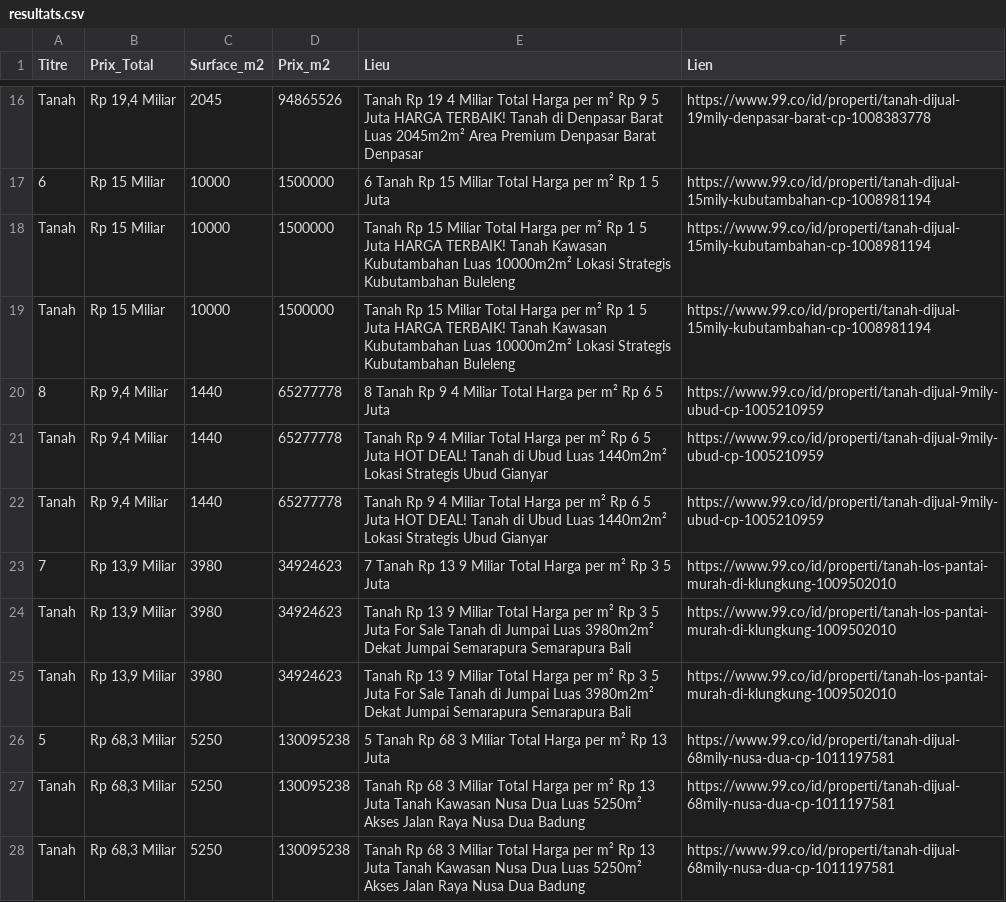
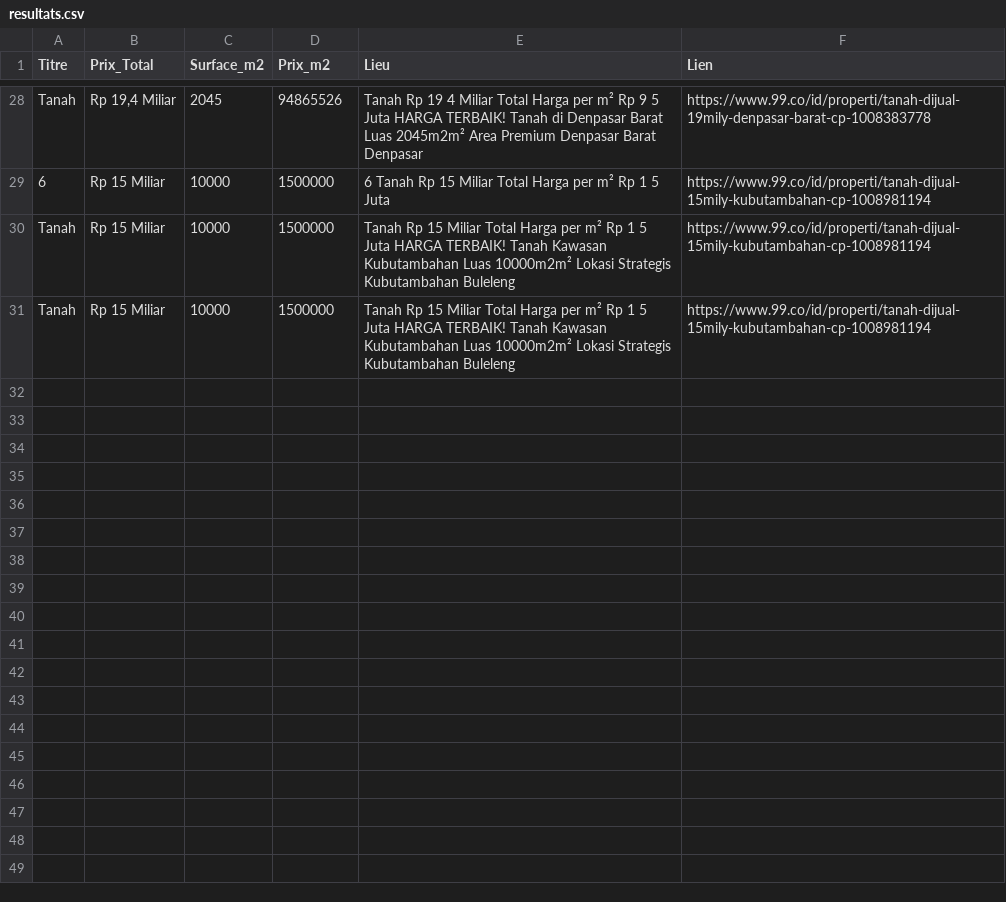
Before and after one commit to pedro432143219-prog/99co-scraper, a CSV file: resultats.csv, drawn as a sheet; only a part is shown, gaps mark what is left out; removed rows and columns are numbered as before the commit, all else as after; the diff covers the shown part only; the diff names each change by its address in the sheet, - before the commit and + after, or states it on an @@ line.

```diff
--- a/resultats.csv
+++ b/resultats.csv
-row 20: 8 | Rp 9,4 Miliar | 1440 | 65277778 | 8 Tanah Rp 9 4 Miliar Total Harga per m² Rp 6 5 Juta | https://www.99.co/id/properti/tanah-dijual-9mily-ubud-cp-1005210959
-row 21: Tanah | Rp 9,4 Miliar | 1440 | 65277778 | Tanah Rp 9 4 Miliar Total Harga per m² Rp 6 5 Juta HOT DEAL! Tanah di Ubud Luas 1440m2m² Lokasi Strategis Ubud Gianyar | https://www.99.co/id/properti/tanah-dijual-9mily-ubud-cp-1005210959
-row 22: Tanah | Rp 9,4 Miliar | 1440 | 65277778 | Tanah Rp 9 4 Miliar Total Harga per m² Rp 6 5 Juta HOT DEAL! Tanah di Ubud Luas 1440m2m² Lokasi Strategis Ubud Gianyar | https://www.99.co/id/properti/tanah-dijual-9mily-ubud-cp-1005210959
-row 23: 7 | Rp 13,9 Miliar | 3980 | 34924623 | 7 Tanah Rp 13 9 Miliar Total Harga per m² Rp 3 5 Juta | https://www.99.co/id/properti/tanah-los-pantai-murah-di-klungkung-1009502010
-row 24: Tanah | Rp 13,9 Miliar | 3980 | 34924623 | Tanah Rp 13 9 Miliar Total Harga per m² Rp 3 5 Juta For Sale Tanah di Jumpai Luas 3980m2m² Dekat Jumpai Semarapura Semarapura Bali | https://www.99.co/id/properti/tanah-los-pantai-murah-di-klungkung-1009502010
-row 25: Tanah | Rp 13,9 Miliar | 3980 | 34924623 | Tanah Rp 13 9 Miliar Total Harga per m² Rp 3 5 Juta For Sale Tanah di Jumpai Luas 3980m2m² Dekat Jumpai Semarapura Semarapura Bali | https://www.99.co/id/properti/tanah-los-pantai-murah-di-klungkung-1009502010
-row 26: 5 | Rp 68,3 Miliar | 5250 | 130095238 | 5 Tanah Rp 68 3 Miliar Total Harga per m² Rp 13 Juta | https://www.99.co/id/properti/tanah-dijual-68mily-nusa-dua-cp-1011197581
-row 27: Tanah | Rp 68,3 Miliar | 5250 | 130095238 | Tanah Rp 68 3 Miliar Total Harga per m² Rp 13 Juta Tanah Kawasan Nusa Dua Luas 5250m² Akses Jalan Raya Nusa Dua Badung | https://www.99.co/id/properti/tanah-dijual-68mily-nusa-dua-cp-1011197581
-row 28: Tanah | Rp 68,3 Miliar | 5250 | 130095238 | Tanah Rp 68 3 Miliar Total Harga per m² Rp 13 Juta Tanah Kawasan Nusa Dua Luas 5250m² Akses Jalan Raya Nusa Dua Badung | https://www.99.co/id/properti/tanah-dijual-68mily-nusa-dua-cp-1011197581
```
Also changed, not shown: 12 added rows and 9 removed rows elsewhere in this file.
